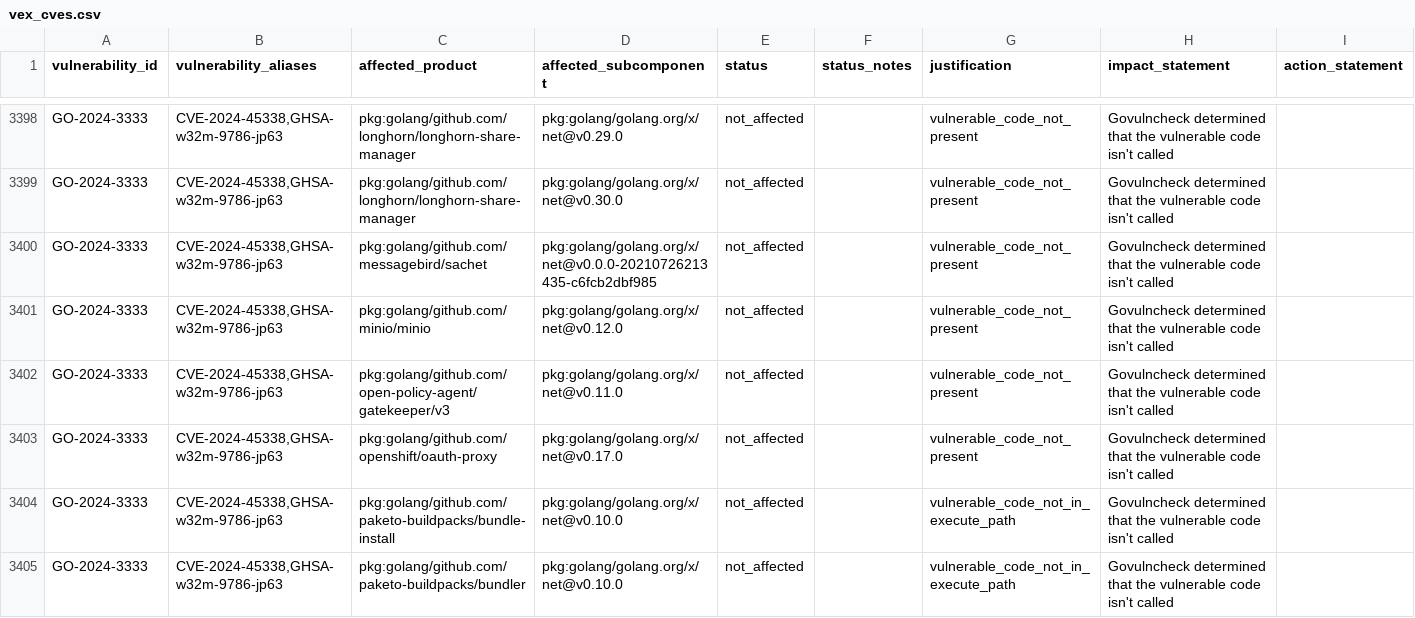
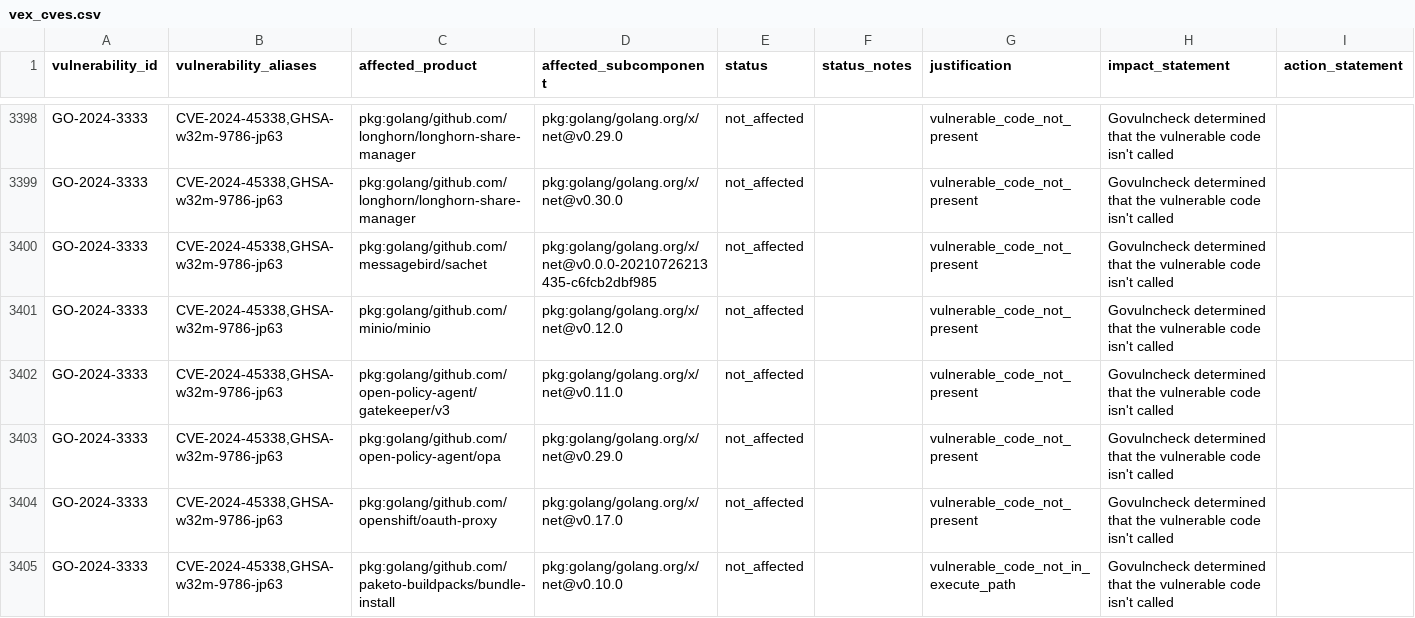
Before and after one commit to rancher/vexhub, a CSV file: reports/vex_cves.csv, drawn as a sheet; only a part is shown, gaps mark what is left out; the shorter side is filled out with more unchanged rows.

Commit message:
Update VEX Hub reports (#76)

```diff
--- a/reports/vex_cves.csv
+++ b/reports/vex_cves.csv
@@ -3402,2 +3402,3 @@ vulnerability_id,vulnerability_aliases,affected_product,affected_subcomponent,st
 "GO-2024-3333","CVE-2024-45338,GHSA-w32m-9786-jp63","pkg:golang/github.com/open-policy-agent/gatekeeper/v3","pkg:golang/golang.org/x/net@v0.11.0","not_affected","","vulnerable_code_not_present","Govulncheck determined that the vulnerable code isn't called",""
+"GO-2024-3333","CVE-2024-45338,GHSA-w32m-9786-jp63","pkg:golang/github.com/open-policy-agent/opa","pkg:golang/golang.org/x/net@v0.29.0","not_affected","","vulnerable_code_not_present","Govulncheck determined that the vulnerable code isn't called",""
 "GO-2024-3333","CVE-2024-45338,GHSA-w32m-9786-jp63","pkg:golang/github.com/openshift/oauth-proxy","pkg:golang/golang.org/x/net@v0.17.0","not_affected","","vulnerable_code_not_present","Govulncheck determined that the vulnerable code isn't called",""
```
Also changed, not shown: 2 other files.
